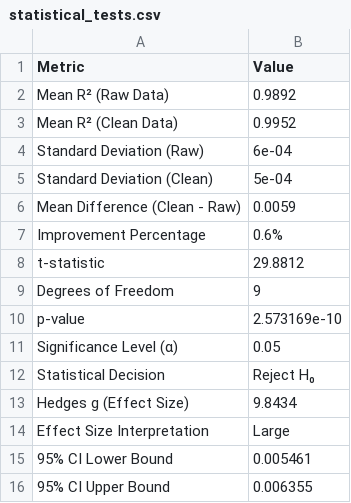
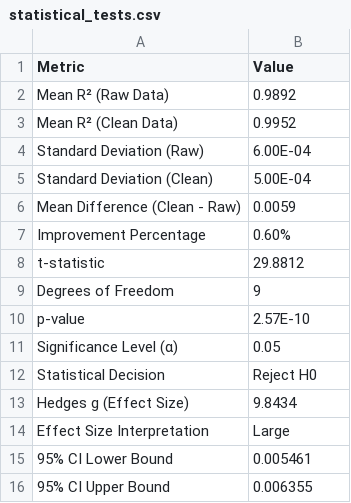
Before and after one commit to HImaya24/TPSM_project, a CSV file: outputs/inferential/statistical_tests.csv, drawn as a sheet; the diff names each change by its address in the sheet, - before the commit and + after, or states it on an @@ line.

Commit message:
summary table of inferential analysis

```diff
--- a/outputs/inferential/statistical_tests.csv
+++ b/outputs/inferential/statistical_tests.csv
-B4 (Value): 6e-04
+B4 (Value): 6.00E-04
-B5 (Value): 5e-04
+B5 (Value): 5.00E-04
-B7 (Value): 0.6%
+B7 (Value): 0.60%
-B10 (Value): 2.573169e-10
+B10 (Value): 2.57E-10
-B12 (Value): Reject H₀
+B12 (Value): Reject H0
```
